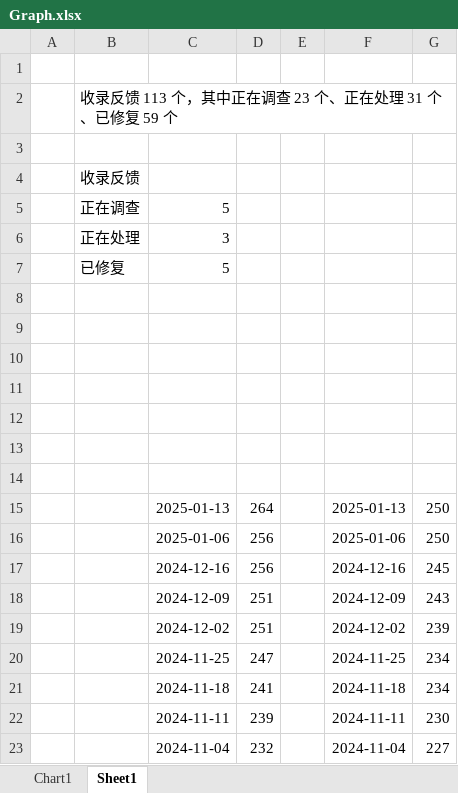
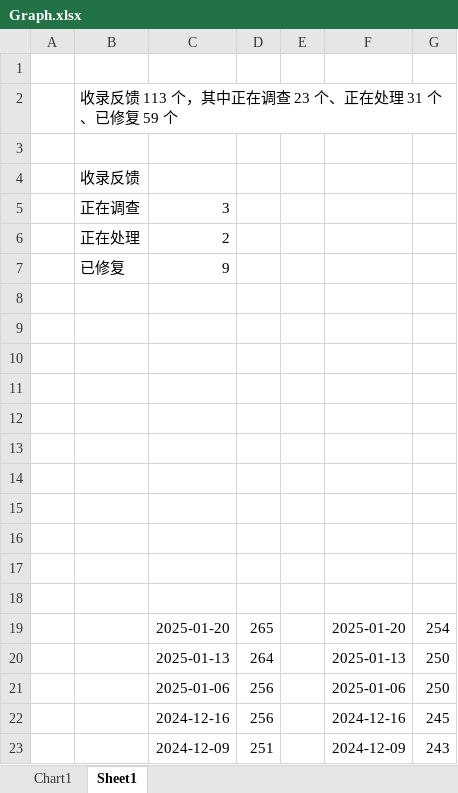
Before and after one commit to Lingggao/LGHUB, an Excel workbook: Documents/Graph.xlsx, sheet Sheet1, drawn as a sheet; only a part is shown; the shorter side is filled out with more unchanged rows; values as stored, in another font and other column widths than the file's, no borders; charts and pictures not drawn; removed rows and columns are numbered as before the commit, all else as after; the diff names each change by its address in the sheet, - before the commit and + after, or states it on an @@ line.

Commit message:
LGHUB 2025/1/17 更新 1
签发：Ling Gao
- 反馈更新详见 Documents/Update_Feedback.md
- 平台更新详见 Documents/Update_Platform.md
- 更新简报详见 LGHUB/Canary.md

```diff
--- a/Documents/Graph.xlsx (sheet Sheet1)
+++ b/Documents/Graph.xlsx (sheet Sheet1)
-row 5:  | 正在调查 | 5
-B5: 正在处理
+B5: 正在调查
-row 7:  | 已修复 | 5
+row 6:  | 正在处理 | 2
+row 7:  | 已修复 | 9
+row 15: (empty)
+row 16: (empty)
+row 17: (empty)
+row 18: (empty)
+row 19:  |  | 2025-01-20 | 265 |  | 2025-01-20 | 254
```
Also changed, not shown: charts or pictures, 7 other files.
